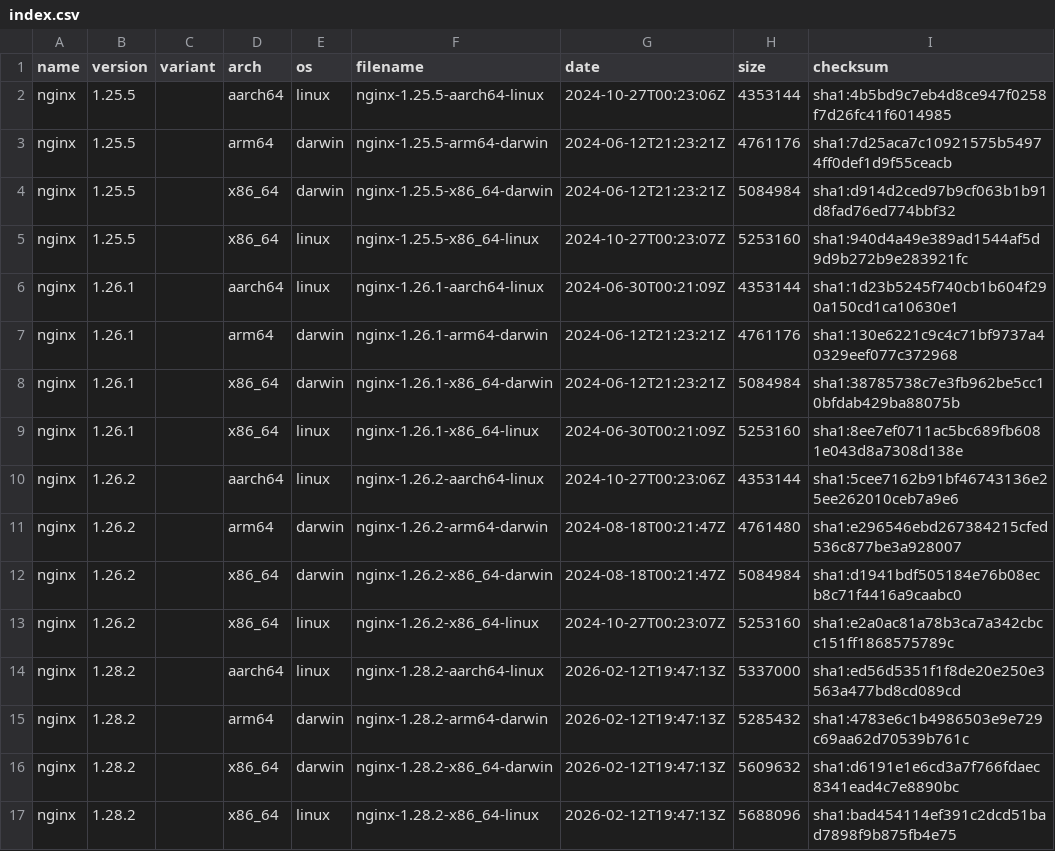
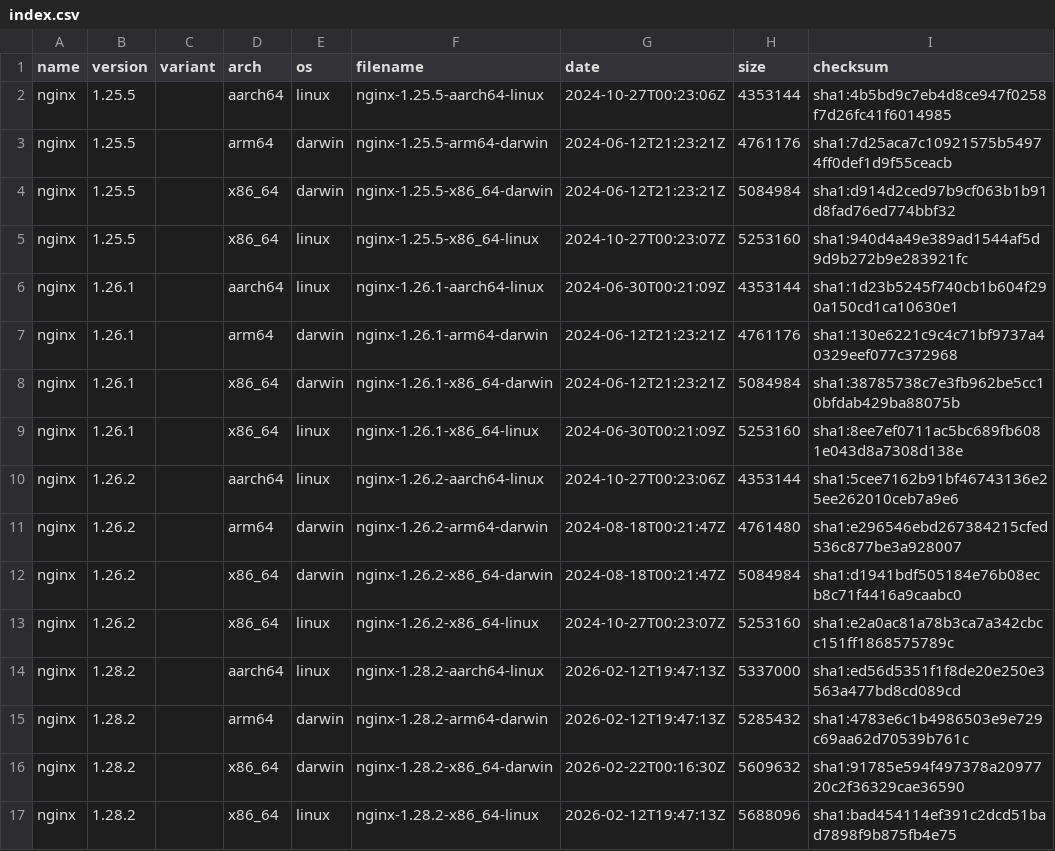
Before and after one commit to hallme/nginx-binaries, a CSV file: index.csv, drawn as a sheet.

```diff
--- a/index.csv
+++ b/index.csv
@@ -15,3 +15,3 @@ nginx,1.28.2,,aarch64,linux,nginx-1.28.2-aarch64-linux,2026-02-12T19:47:13Z,5337
 nginx,1.28.2,,arm64,darwin,nginx-1.28.2-arm64-darwin,2026-02-12T19:47:13Z,5285432,sha1:4783e6c1b4986503e9e729c69aa62d70539b761c
-nginx,1.28.2,,x86_64,darwin,nginx-1.28.2-x86_64-darwin,2026-02-12T19:47:13Z,5609632,sha1:d6191e1e6cd3a7f766fdaec8341ead4c7e8890bc
+nginx,1.28.2,,x86_64,darwin,nginx-1.28.2-x86_64-darwin,2026-02-22T00:16:30Z,5609632,sha1:91785e594f497378a2097720c2f36329cae36590
 nginx,1.28.2,,x86_64,linux,nginx-1.28.2-x86_64-linux,2026-02-12T19:47:13Z,5688096,sha1:bad454114ef391c2dcd51bad7898f9b875fb4e75
```
Also changed, not shown: 5 other files.
